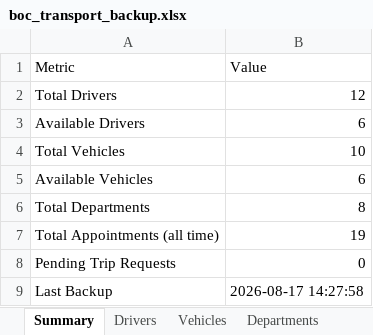
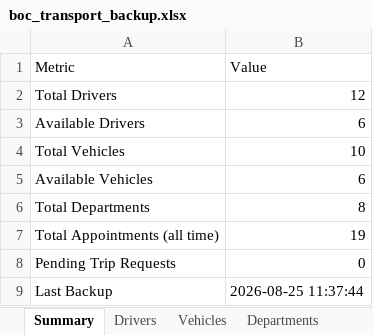
Before and after one commit to udan-insith/Fleet-transport-manager, an Excel workbook: boc_tms/boc_transport_backup.xlsx, sheet Summary, drawn as a sheet; values as stored, in another font and other column widths than the file's, no borders; the diff names each change by its address in the sheet, - before the commit and + after, or states it on an @@ line.

```diff
--- a/boc_tms/boc_transport_backup.xlsx (sheet Summary)
+++ b/boc_tms/boc_transport_backup.xlsx (sheet Summary)
-B9 (Value): 2026-08-17 14:27:58
+B9 (Value): 2026-08-25 11:37:44
```
Also changed, not shown: sheet Drivers, 3 other files.
